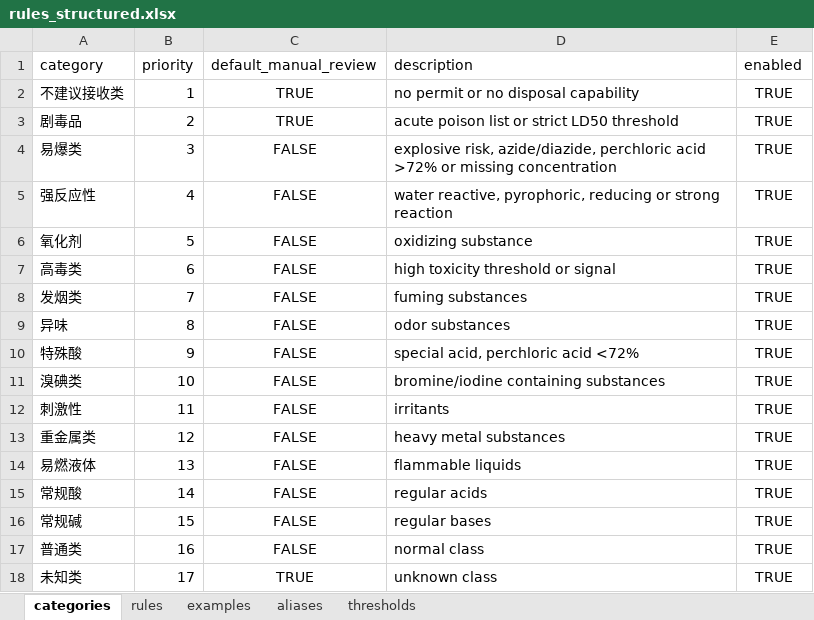
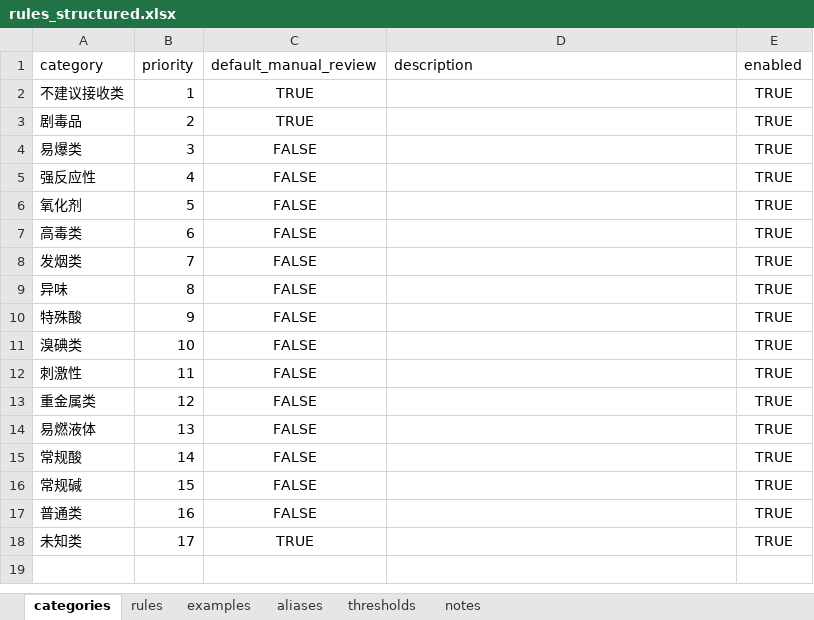
Before and after one commit to Jacky0725/erp_approval_bot, an Excel workbook: config/rules_structured.xlsx, sheet categories, drawn as a sheet; values as stored, in another font and other column widths than the file's, no borders; the diff names each change by its address in the sheet, - before the commit and + after, or states it on an @@ line.

```diff
--- a/config/rules_structured.xlsx (sheet categories)
+++ b/config/rules_structured.xlsx (sheet categories)
+sheet tab: notes
-D2 (description): no permit or no disposal capability
+D2 (description): (empty)
-D3 (description): acute poison list or strict LD50 threshold
+D3 (description): (empty)
-D4 (description): explosive risk, azide/diazide, perchloric acid >72% or missing concentration
+D4 (description): (empty)
-D5 (description): water reactive, pyrophoric, reducing or strong reaction
+D5 (description): (empty)
-D6 (description): oxidizing substance
+D6 (description): (empty)
-D7 (description): high toxicity threshold or signal
+D7 (description): (empty)
-D8 (description): fuming substances
+D8 (description): (empty)
-D9 (description): odor substances
+D9 (description): (empty)
-D10 (description): special acid, perchloric acid <72%
+D10 (description): (empty)
-D11 (description): bromine/iodine containing substances
+D11 (description): (empty)
-D12 (description): irritants
+D12 (description): (empty)
-D13 (description): heavy metal substances
+D13 (description): (empty)
-D14 (description): flammable liquids
+D14 (description): (empty)
-D15 (description): regular acids
+D15 (description): (empty)
-D16 (description): regular bases
+D16 (description): (empty)
-D17 (description): normal class
+D17 (description): (empty)
-D18 (description): unknown class
+D18 (description): (empty)
```
Also changed, not shown: sheet examples, sheet rules, sheet thresholds, sheet aliases, 2 other files.
